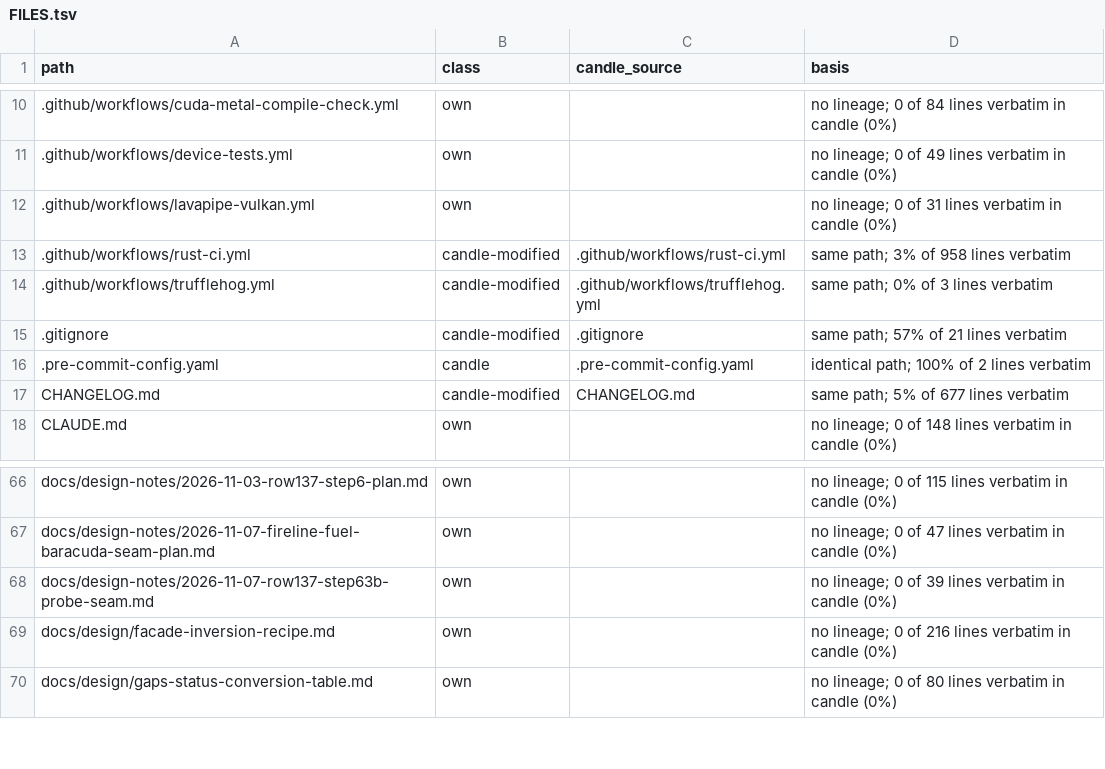
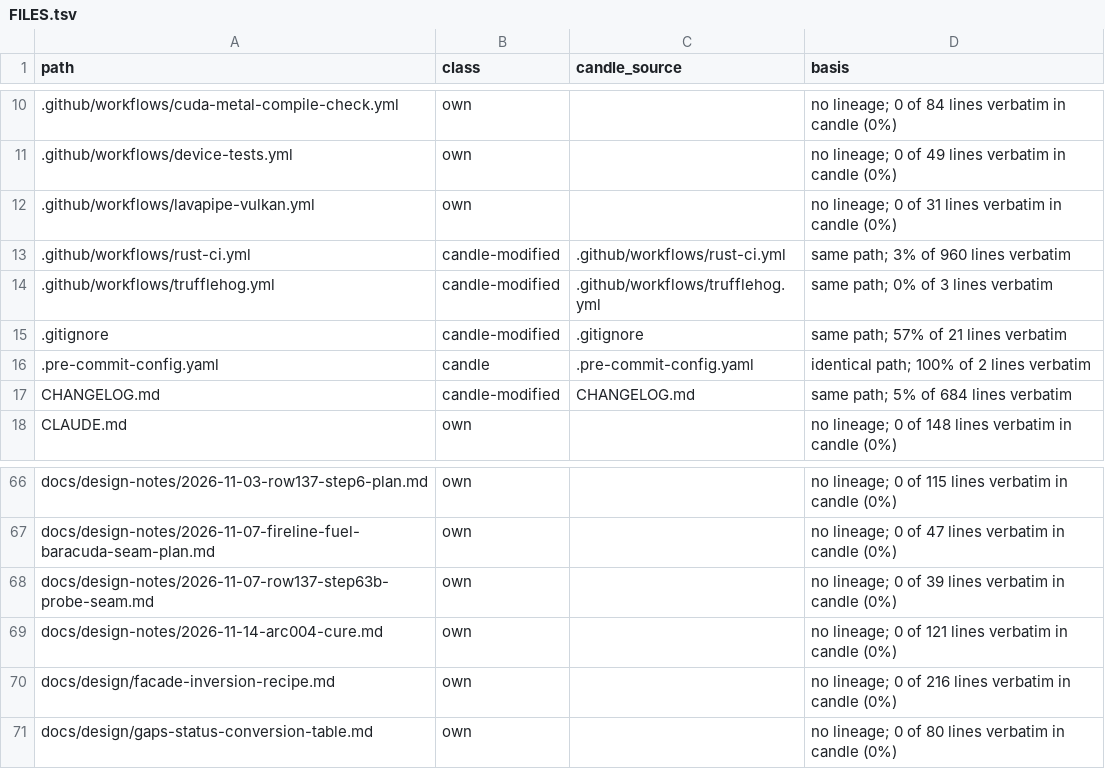
Before and after one commit to ThinkersJournal/fuel, a TSV file: docs/provenance/FILES.tsv, drawn as a sheet; only a part is shown, gaps mark what is left out.

```diff
--- a/docs/provenance/FILES.tsv
+++ b/docs/provenance/FILES.tsv
@@ -12,3 +12,3 @@ path	class	candle_source	basis
 .github/workflows/lavapipe-vulkan.yml	own		no lineage; 0 of 31 lines verbatim in candle (0%)
-.github/workflows/rust-ci.yml	candle-modified	.github/workflows/rust-ci.yml	same path; 3% of 958 lines verbatim
+.github/workflows/rust-ci.yml	candle-modified	.github/workflows/rust-ci.yml	same path; 3% of 960 lines verbatim
 .github/workflows/trufflehog.yml	candle-modified	.github/workflows/trufflehog.yml	same path; 0% of 3 lines verbatim
@@ -16,3 +16,3 @@ path	class	candle_source	basis
 .pre-commit-config.yaml	candle	.pre-commit-config.yaml	identical path; 100% of 2 lines verbatim
-CHANGELOG.md	candle-modified	CHANGELOG.md	same path; 5% of 677 lines verbatim
+CHANGELOG.md	candle-modified	CHANGELOG.md	same path; 5% of 684 lines verbatim
 CLAUDE.md	own		no lineage; 0 of 148 lines verbatim in candle (0%)
@@ -68,2 +68,3 @@ docs/design-notes/2026-11-07-fireline-fuel-baracuda-seam-plan.md	own		no lineage
 docs/design-notes/2026-11-07-row137-step63b-probe-seam.md	own		no lineage; 0 of 39 lines verbatim in candle (0%)
+docs/design-notes/2026-11-14-arc004-cure.md	own		no lineage; 0 of 121 lines verbatim in candle (0%)
 docs/design/facade-inversion-recipe.md	own		no lineage; 0 of 216 lines verbatim in candle (0%)
```
Also changed, not shown: 7 other files.
